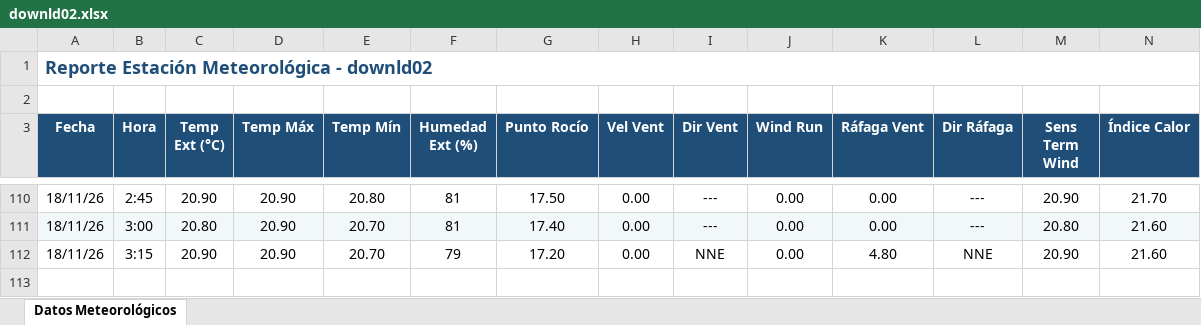
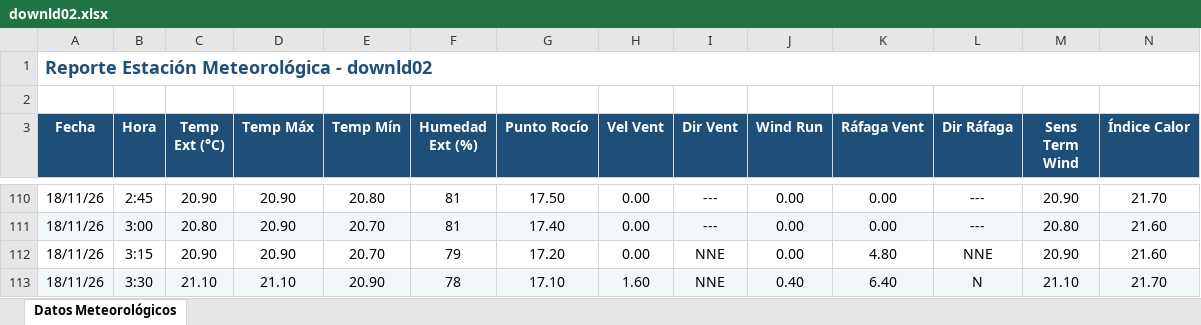
Before and after one commit to intasalta/ema_lajitas, an Excel workbook: downld02.xlsx, sheet Datos Meteorológicos, drawn as a sheet; only a part is shown, gaps mark what is left out; values as stored, in another font and other column widths than the file's, no borders; rows hold the shown columns only; the diff names each change by its address in the sheet, - before the commit and + after, or states it on an @@ line.

```diff
--- a/downld02.xlsx (sheet Datos Meteorológicos)
+++ b/downld02.xlsx (sheet Datos Meteorológicos)
+row 113: 18/11/26 | 3:30 | 21.10 | 21.10 | 20.90 | 78 | 17.10 | 1.60 | NNE | 0.40 | 6.40 | N | 21.10 | 21.70
```
Also changed, not shown: downld08.xlsx, 2 other files.
